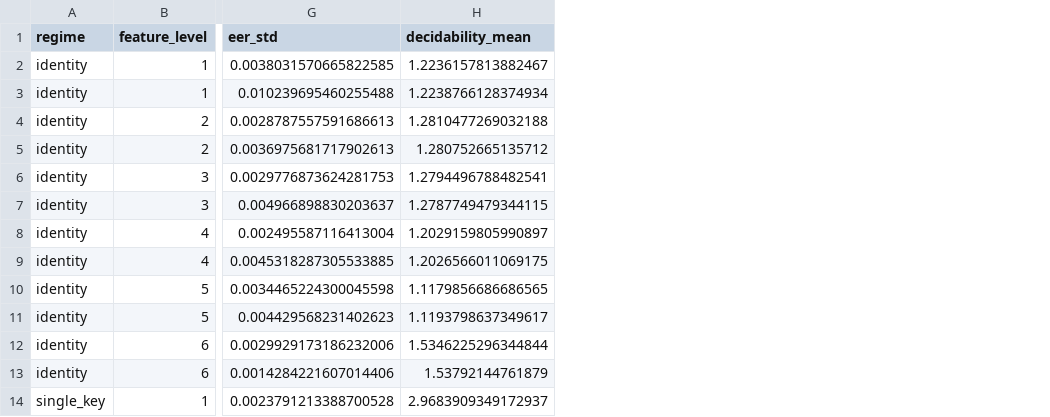
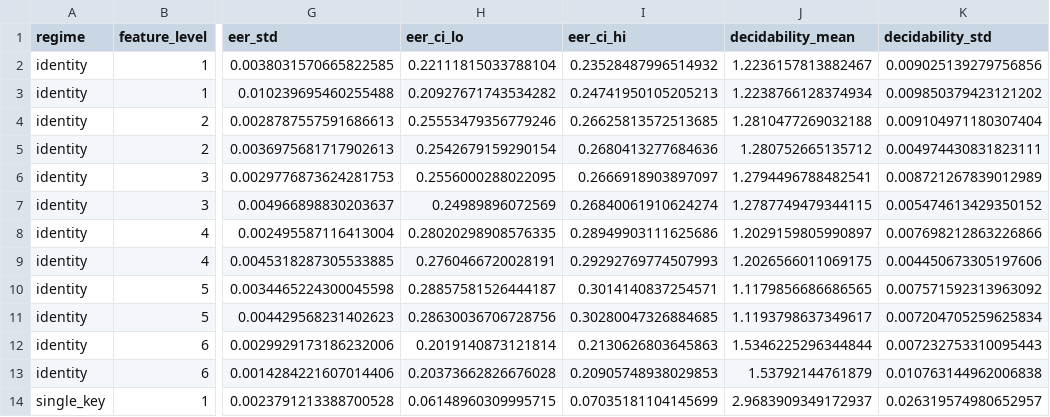
Before and after one commit to CRAG666/Aguilar2026Features, a CSV file: results/verification.csv, drawn as a sheet; only a part is shown, gaps mark what is left out; the diff names each change by its address in the sheet, - before the commit and + after, or states it on an @@ line.

```diff
--- a/results/verification.csv
+++ b/results/verification.csv
+column H (eer_ci_lo), rows 2-14: 0.22111815033788104 | 0.20927671743534282 | 0.25553479356779246 | 0.2542679159290154 | 0.2556000288022095 | 0.24989896072569 | 0.28020298908576335 | 0.2760466720028191 | 0.28857581526444187 | 0.28630036706728756 | 0.2019140873121814 | 0.20373662826676028 | 0.06148960309995715
+column I (eer_ci_hi), rows 2-14: 0.23528487996514932 | 0.24741950105205213 | 0.26625813572513685 | 0.2680413277684636 | 0.2666918903897097 | 0.26840061910624274 | 0.28949903111625686 | 0.29292769774507993 | 0.3014140837254571 | 0.30280047326884685 | 0.2130626803645863 | 0.20905748938029853 | 0.07035181104145699
+column K (decidability_std), rows 2-14: 0.009025139279756856 | 0.009850379423121202 | 0.009104971180307404 | 0.004974430831823111 | 0.008721267839012989 | 0.005474613429350152 | 0.007698212863226866 | 0.004450673305197606 | 0.007571592313963092 | 0.007204705259625834 | 0.007232753310095443 | 0.010763144962006838 | 0.026319574980652957
```
Also changed, not shown: results/cancelability.csv, results/key_sensitivity.csv, 15 other files.
